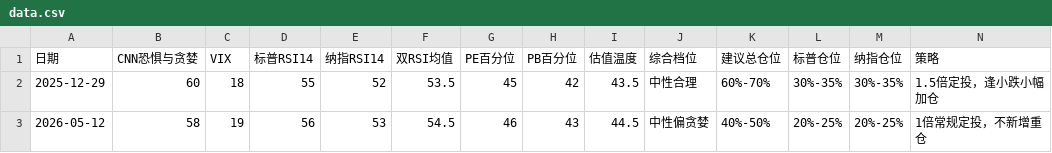
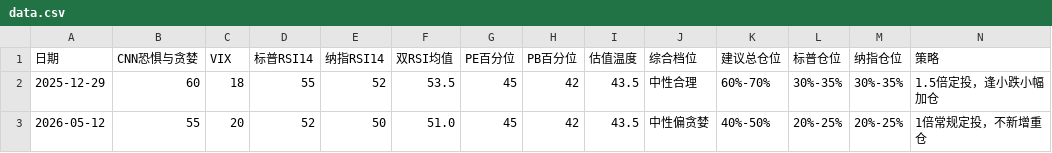
Before and after one commit to zysj8/investment-monitor, a CSV file: data.csv, drawn as a sheet.

```diff
--- a/data.csv
+++ b/data.csv
@@ -2,2 +2,2 @@
 2025-12-29,60,18,55,52,53.5,45,42,43.5,中性合理,60%-70%,30%-35%,30%-35%,1.5倍定投，逢小跌小幅加仓
-2026-05-12,58,19,56,53,54.5,46,43,44.5,中性偏贪婪,40%-50%,20%-25%,20%-25%,1倍常规定投，不新增重仓
+2026-05-12,55,20,52,50,51.0,45,42,43.5,中性偏贪婪,40%-50%,20%-25%,20%-25%,1倍常规定投，不新增重仓
```
Also changed, not shown: 1 other file.
